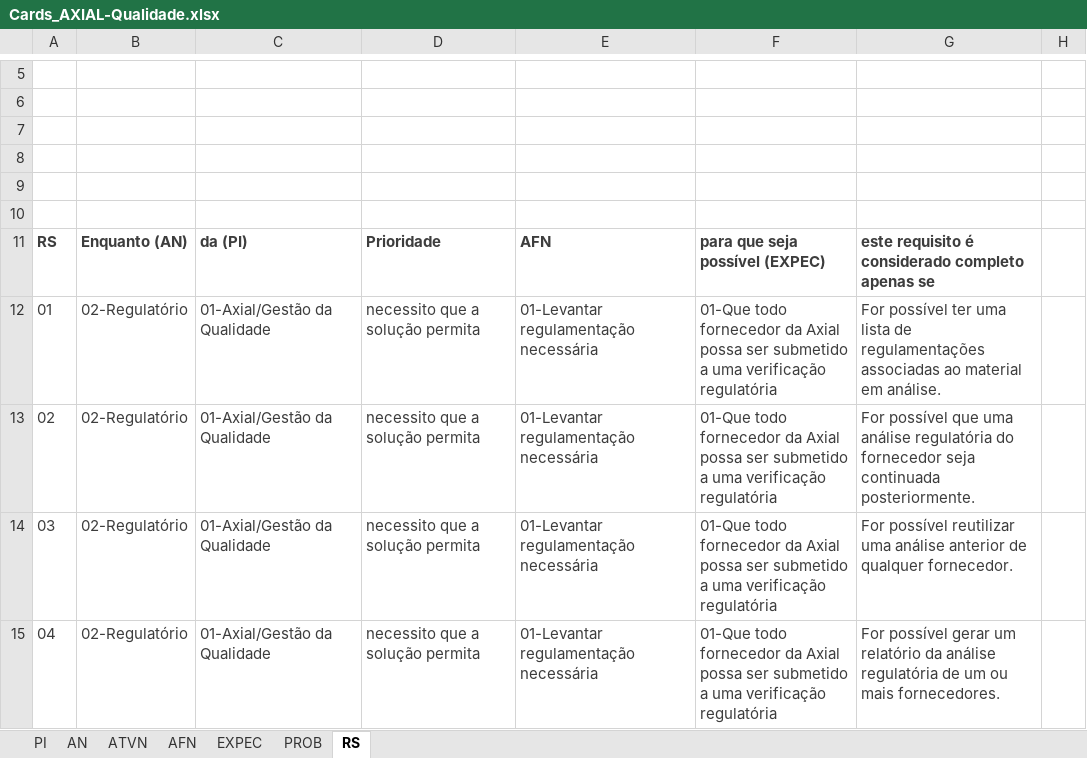
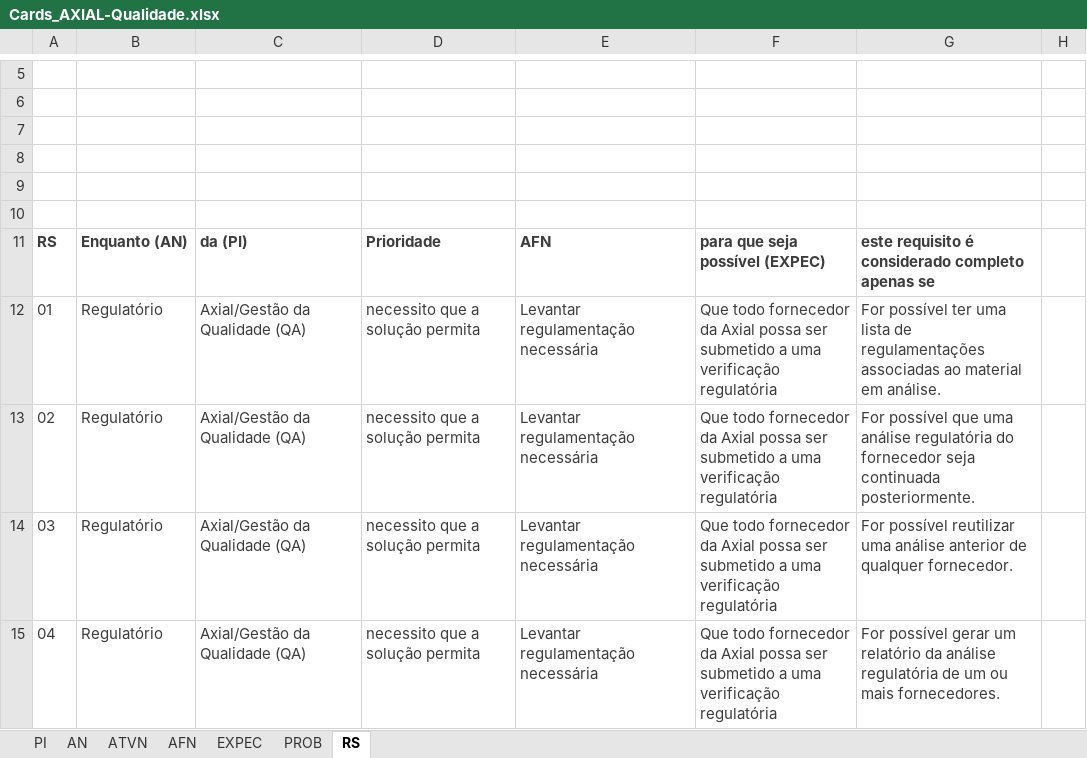
Before and after one commit to ericfgsilva/biograma, an Excel workbook: vbn/cards/Cards_AXIAL-Qualidade.xlsx, sheet RS, drawn as a sheet; only a part is shown, gaps mark what is left out; values as stored, in another font and other column widths than the file's, no borders; the diff names each change by its address in the sheet, - before the commit and + after, or states it on an @@ line.

```diff
--- a/vbn/cards/Cards_AXIAL-Qualidade.xlsx (sheet RS)
+++ b/vbn/cards/Cards_AXIAL-Qualidade.xlsx (sheet RS)
-B12:B15: 02-Regulatório
+B12:B15: Regulatório
-C12:C15: 01-Axial/Gestão da Qualidade
+C12:C15: Axial/Gestão da Qualidade (QA)
-E12:E15: 01-Levantar regulamentação necessária
+E12:E15: Levantar regulamentação necessária
-F12:F15: 01-Que todo fornecedor…
+F12:F15: Que todo fornecedor…
```
Also changed, not shown: sheet AFN, sheet ATVN, sheet AN, sheet EXPEC, sheet PI, sheet PROB, 1 other file.
